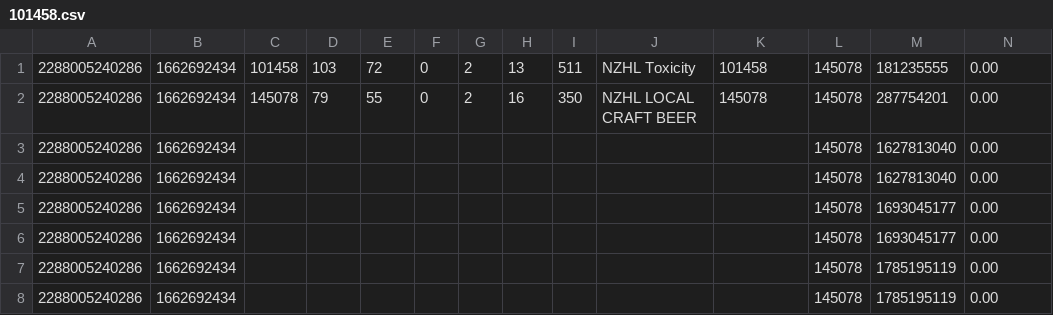
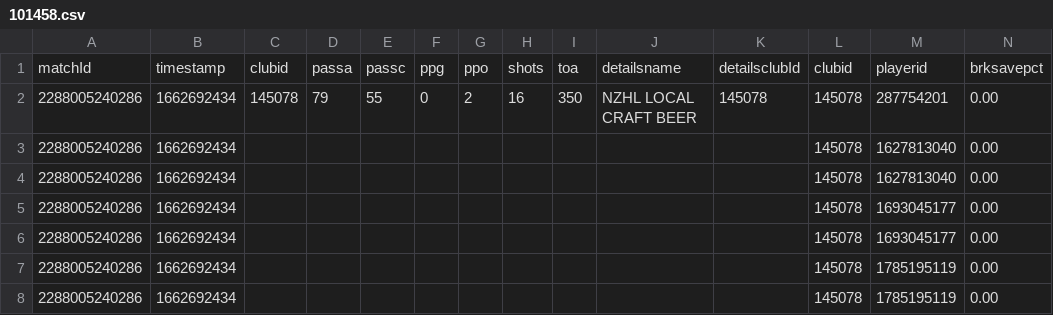
Before and after one commit to dohman89/NZHLSTATS, a CSV file: Teams/101458.csv, drawn as a sheet; only a part is shown; removed rows and columns are numbered as before the commit, all else as after; rows hold the shown columns only; the diff names each change by its address in the sheet, - before the commit and + after, or states it on an @@ line.

```diff
--- a/Teams/101458.csv
+++ b/Teams/101458.csv
-row 1: 2288005240286 | 1662692434 | 101458 | 103 | 72 | 0 | 2 | 13 | 511 | NZHL Toxicity | 101458 | 145078 | 181235555 | 0.00
+row 1: matchId | timestamp | clubid | passa | passc | ppg | ppo | shots | toa | detailsname | detailsclubId | clubid | playerid | brksavepct
```
Also changed, not shown: Teams/145078.csv, Teams/149878.csv, 4 other files.
